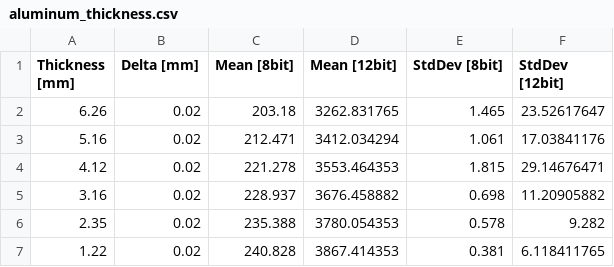
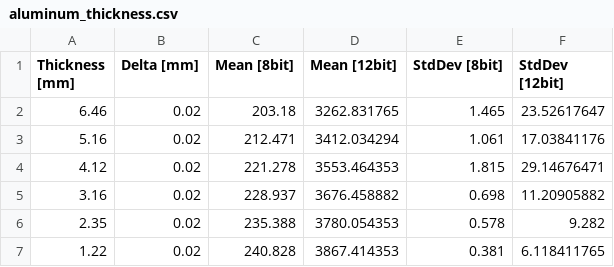
Before and after one commit to JustaPurpleWolf/Undergraduate-Physics-Methods, a CSV file: Modern Physics/Radiography/aluminum_thickness.csv, drawn as a sheet.

```diff
--- a/Modern Physics/Radiography/aluminum_thickness.csv
+++ b/Modern Physics/Radiography/aluminum_thickness.csv
@@ -1,3 +1,3 @@
 Thickness [mm],Delta [mm],Mean [8bit],Mean [12bit],StdDev [8bit],StdDev [12bit]
-6.26,0.02,203.18,3262.831765,1.465,23.52617647
+6.46,0.02,203.18,3262.831765,1.465,23.52617647
 5.16,0.02,212.471,3412.034294,1.061,17.03841176
```
Also changed, not shown: Modern Physics/Radiography/calibration_thickness_og.csv, Modern Physics/Superconductors/data/nb_magnet_data_16_02_2026_2.csv, 39 other files.
